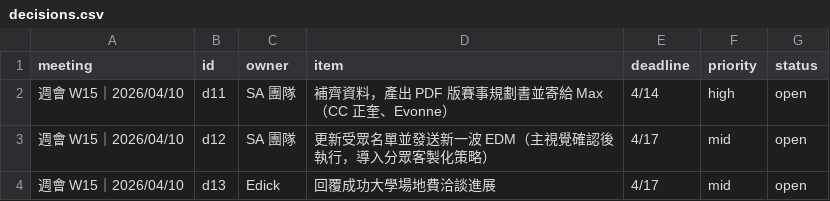
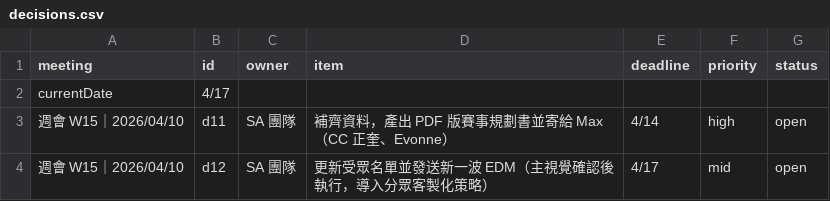
Before and after one commit to EvonneLu-ai/maic-dashboard-2026, a CSV file: data/decisions.csv, drawn as a sheet; only a part is shown; the shorter side is filled out with more unchanged rows.

Commit message:
auto: sync decisions [2026/04/20 09:47]

```diff
--- a/data/decisions.csv
+++ b/data/decisions.csv
@@ -1,2 +1,3 @@
 meeting,id,owner,item,deadline,priority,status
+currentDate,4/17,,,,,
 週會 W15｜2026/04/10,d11,SA 團隊,補齊資料，產出 PDF 版賽事規劃書並寄給 Max（CC 正奎、Evonne）,4/14,high,open
```
